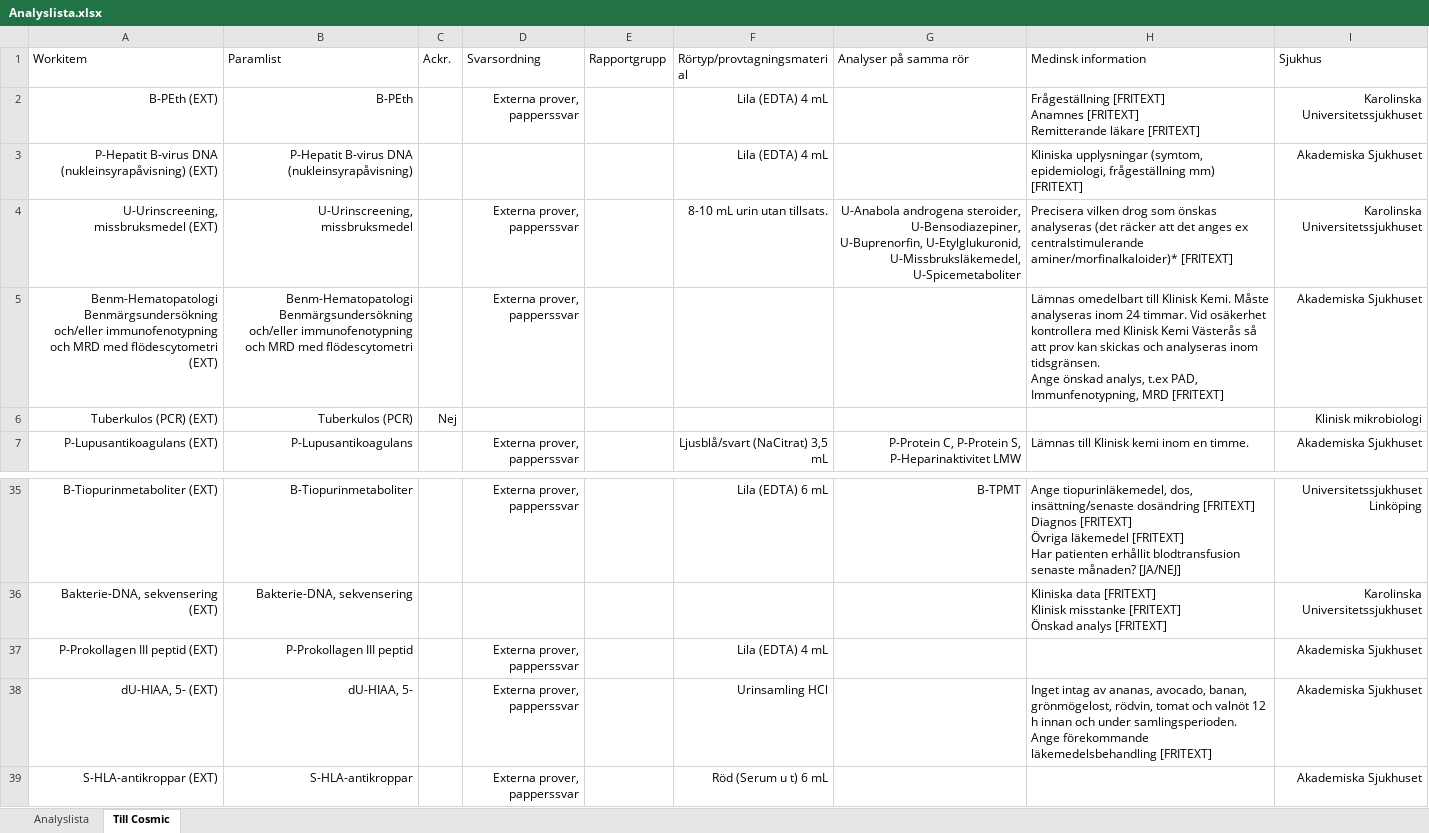
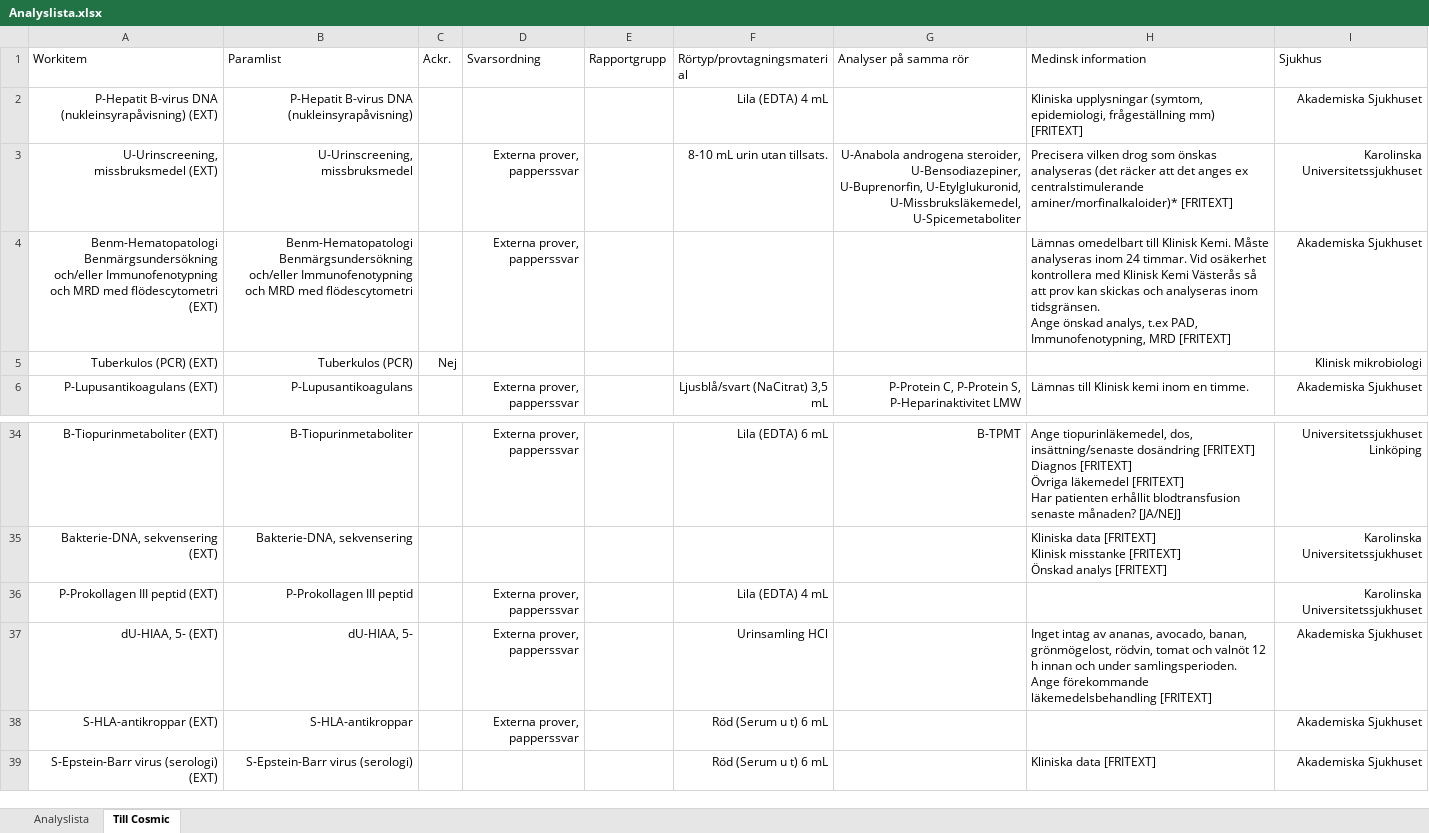
Before and after one commit to LabVastmanland/methodlist, an Excel workbook: Analyslista.xlsx, sheet Till Cosmic, drawn as a sheet; only a part is shown, gaps mark what is left out; the shorter side is filled out with more unchanged rows; values as stored, in another font and other column widths than the file's, no borders; table styles not drawn; removed rows and columns are numbered as before the commit, all else as after; ↵ is a line break in a cell; the diff names each change by its address in the sheet, - before the commit and + after, or states it on an @@ line.

```diff
--- a/Analyslista.xlsx (sheet Till Cosmic)
+++ b/Analyslista.xlsx (sheet Till Cosmic)
-row 2: B-PEth (EXT) | B-PEth |  | Externa prover, papperssvar |  | Lila (EDTA) 4 mL |  | Frågeställning [FRITEXT] ↵ Anamnes [FRITEXT] ↵ Remitterande läkare [FRITEXT] | Karolinska Universitetssjukhuset
-A4: …Benmärgsundersökning och/eller immunofenotypning och MRD…
+A4: …Benmärgsundersökning och/eller Immunofenotypning och MRD…
-B4: …Benmärgsundersökning och/eller immunofenotypning och MRD…
+B4: …Benmärgsundersökning och/eller Immunofenotypning och MRD…
-H4: …t.ex PAD, Immunfenotypning, MRD [FRITEXT]
+H4: …t.ex PAD, Immunofenotypning, MRD [FRITEXT]
-I36: Akademiska Sjukhuset
+I36: Karolinska Universitetssjukhuset
```
Also changed, not shown: sheet Analyslista, formulas that keep their value.
